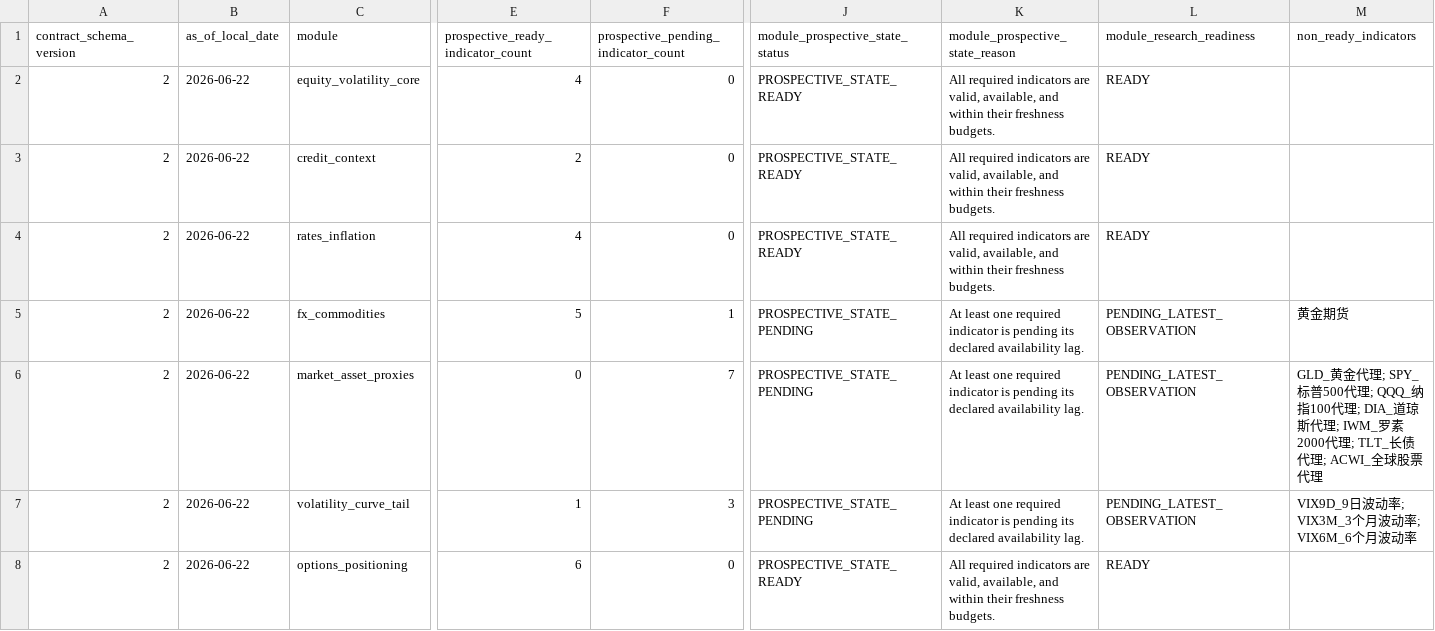
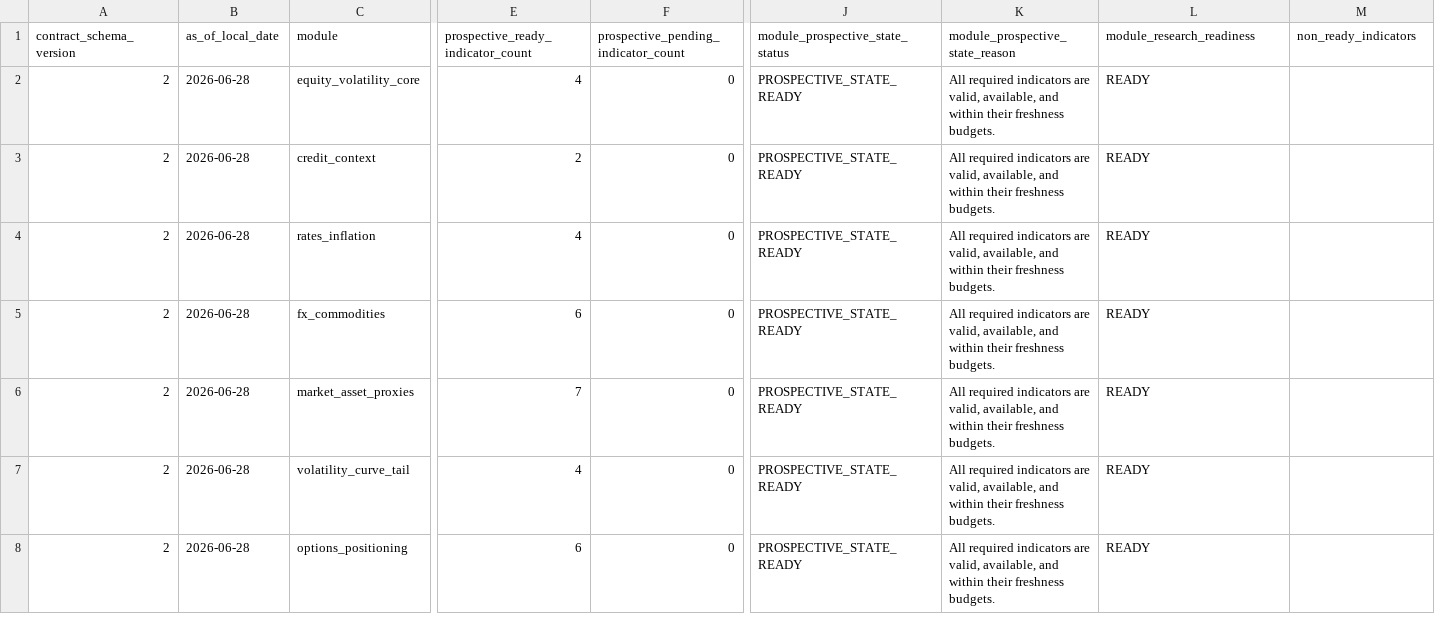
Before and after one commit to Jasper868/Layer1MacroData, a CSV file: data/meta/research_module_readiness.csv, drawn as a sheet; only a part is shown, gaps mark what is left out; the diff covers the shown part only; the diff names each change by its address in the sheet, - before the commit and + after, or states it on an @@ line.

```diff
--- a/data/meta/research_module_readiness.csv
+++ b/data/meta/research_module_readiness.csv
-B2:B8 (as_of_local_date): 2026-06-22
+B2:B8 (as_of_local_date): 2026-06-28
-E5: 5
+E5: 6
-F5: 1
+F5: 0
-J5:J7 (module_prospective_state_status): PROSPECTIVE_STATE_PENDING
+J5:J7 (module_prospective_state_status): PROSPECTIVE_STATE_READY
-K5:K7 (module_prospective_state_reason): At least one required indicator is pending its declared availability lag.
+K5:K7 (module_prospective_state_reason): All required indicators are valid, available, and within their freshness budgets.
-L5:L7 (module_research_readiness): PENDING_LATEST_OBSERVATION
+L5:L7 (module_research_readiness): READY
-M5 (non_ready_indicators): 黄金期货
+M5 (non_ready_indicators): (empty)
-E6: 0
+E6: 7
-F6: 7
+F6: 0
-M6 (non_ready_indicators): GLD_黄金代理; SPY_标普500代理; QQQ_纳指100代理; DIA_道琼斯代理; IWM_罗素2000代理; TLT_长债代理; ACWI_全球股票代理
+M6 (non_ready_indicators): (empty)
-E7: 1
+E7: 4
-F7: 3
+F7: 0
-M7 (non_ready_indicators): VIX9D_9日波动率; VIX3M_3个月波动率; VIX6M_6个月波动率
+M7 (non_ready_indicators): (empty)
```
Also changed, not shown: 9 edited cells elsewhere in this file, data/meta/cboe_pcr_status_latest_run.csv, data/meta/research_availability_contract.csv, 22 other files.
